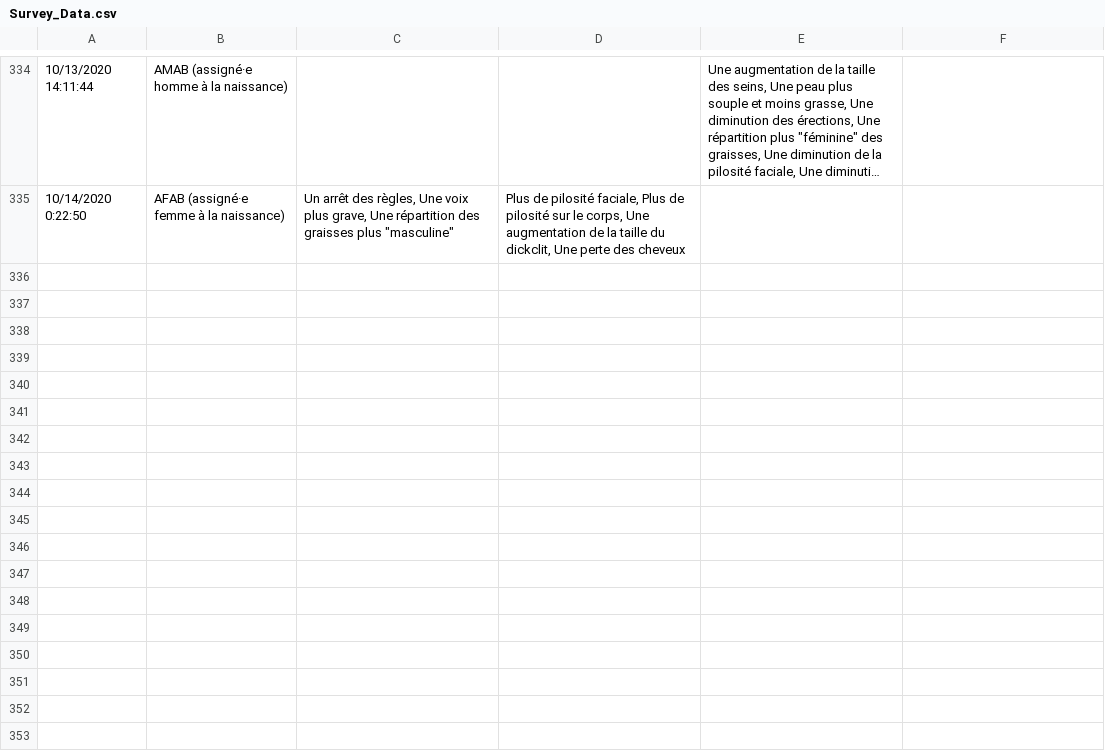
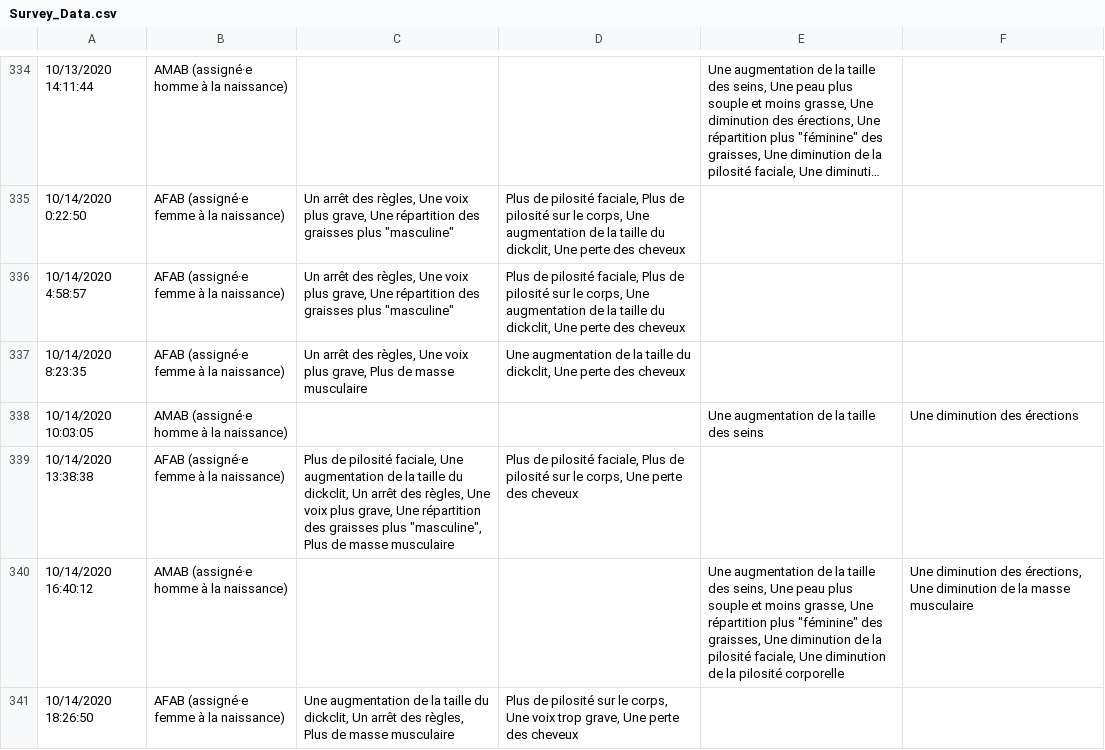
Before and after one commit to Asrahal/Non_Binary_Survey, a CSV file: data/Survey_Data.csv, drawn as a sheet; only a part is shown, gaps mark what is left out; long unchanged cells end in …; the diff covers the shown part only; the diff names each change by its address in the sheet, - before the commit and + after, or states it on an @@ line.

Commit message:
Data update (n=346)

```diff
--- a/data/Survey_Data.csv
+++ b/data/Survey_Data.csv
+row 336: 10/14/2020 4:58:57 | AFAB (assigné·e femme à la naissance) | Un arrêt des règles, Une voix plus grave, Une répartition des graisses plus "masculine" | Plus de pilosité faciale, Plus de pilosité sur le corps, Une augmentation de la taille du dickclit, Une perte des cheveux
+row 337: 10/14/2020 8:23:35 | AFAB (assigné·e femme à la naissance) | Un arrêt des règles, Une voix plus grave, Plus de masse musculaire | Une augmentation de la taille du dickclit, Une perte des cheveux
+row 338: 10/14/2020 10:03:05 | AMAB (assigné·e homme à la naissance) |  |  | Une augmentation de la taille des seins | Une diminution des érections
+row 339: 10/14/2020 13:38:38 | AFAB (assigné·e femme à la naissance) | Plus de pilosité faciale, Une augmentation de la taille du dickclit, Un arrêt des règles, Une voix plus grave, Une répartition des graisses plus "masculine", Plus de masse musculaire | Plus de pilosité faciale, Plus de pilosité sur le corps, Une perte des cheveux
+row 340: 10/14/2020 16:40:12 | AMAB (assigné·e homme à la naissance) |  |  | Une augmentation de la taille des seins, Une peau plus souple et moins grasse, Une répartition plus "féminine" des graisses, Une diminution de la pilosité faciale, Une diminution de la pilosité corporelle | Une diminution des érections, Une diminution de la masse musculaire
+row 341: 10/14/2020 18:26:50 | AFAB (assigné·e femme à la naissance) | Une augmentation de la taille du dickclit, Un arrêt des règles, Plus de masse musculaire | Plus de pilosité sur le corps, Une voix trop grave, Une perte des cheveux
```
Also changed, not shown: 5 added rows elsewhere in this file, 4 other files.
